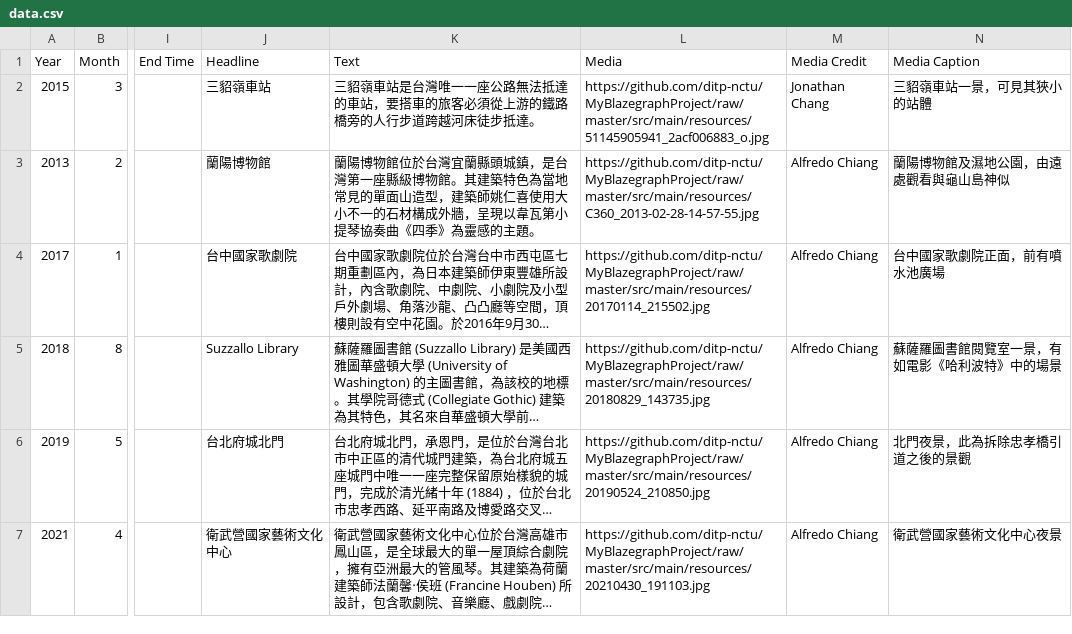
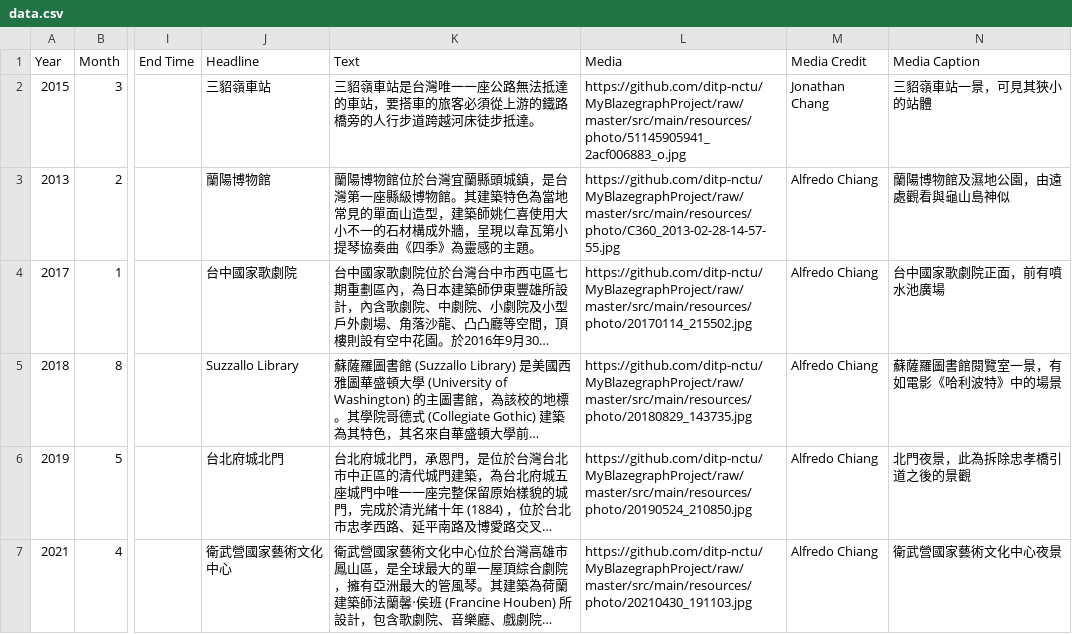
Before and after one commit to ditp-nctu/MyBlazegraphProject, a CSV file: src/main/resources/timeline/data.csv, drawn as a sheet; only a part is shown, gaps mark what is left out; long unchanged cells end in …; the diff names each change by its address in the sheet, - before the commit and + after, or states it on an @@ line.

```diff
--- a/src/main/resources/timeline/data.csv
+++ b/src/main/resources/timeline/data.csv
-L2 (Media): https://github.com/ditp-nctu/MyBlazegraphProject/raw/master/src/main/resources/51145905941_2acf006883_o.jpg
+L2 (Media): https://github.com/ditp-nctu/MyBlazegraphProject/raw/master/src/main/resources/photo/51145905941_2acf006883_o.jpg
-L3 (Media): https://github.com/ditp-nctu/MyBlazegraphProject/raw/master/src/main/resources/C360_2013-02-28-14-57-55.jpg
+L3 (Media): https://github.com/ditp-nctu/MyBlazegraphProject/raw/master/src/main/resources/photo/C360_2013-02-28-14-57-55.jpg
-L4 (Media): https://github.com/ditp-nctu/MyBlazegraphProject/raw/master/src/main/resources/20170114_215502.jpg
+L4 (Media): https://github.com/ditp-nctu/MyBlazegraphProject/raw/master/src/main/resources/photo/20170114_215502.jpg
-L5 (Media): https://github.com/ditp-nctu/MyBlazegraphProject/raw/master/src/main/resources/20180829_143735.jpg
+L5 (Media): https://github.com/ditp-nctu/MyBlazegraphProject/raw/master/src/main/resources/photo/20180829_143735.jpg
-L6 (Media): https://github.com/ditp-nctu/MyBlazegraphProject/raw/master/src/main/resources/20190524_210850.jpg
+L6 (Media): https://github.com/ditp-nctu/MyBlazegraphProject/raw/master/src/main/resources/photo/20190524_210850.jpg
-L7 (Media): https://github.com/ditp-nctu/MyBlazegraphProject/raw/master/src/main/resources/20210430_191103.jpg
+L7 (Media): https://github.com/ditp-nctu/MyBlazegraphProject/raw/master/src/main/resources/photo/20210430_191103.jpg
```
Also changed, not shown: 1 other file.
